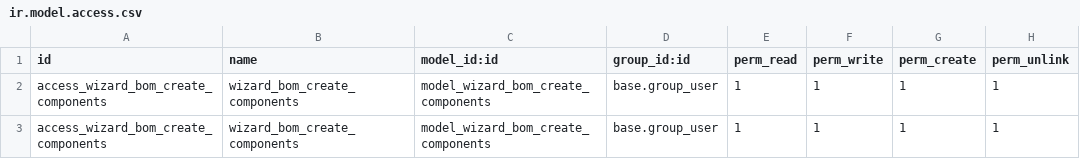
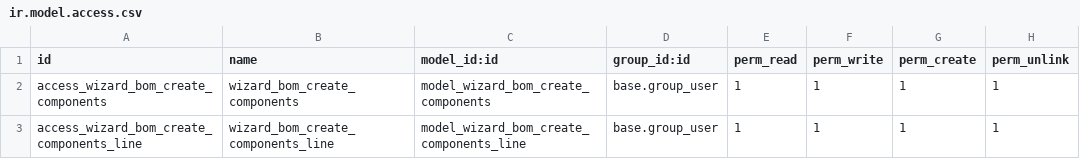
Before and after one commit to GlodoUK/stock-delivery, a CSV file: bom_auto_map_components/security/ir.model.access.csv, drawn as a sheet.

```diff
--- a/bom_auto_map_components/security/ir.model.access.csv
+++ b/bom_auto_map_components/security/ir.model.access.csv
@@ -2,2 +2,2 @@ id,name,model_id:id,group_id:id,perm_read,perm_write,perm_create,perm_unlink
 access_wizard_bom_create_components,wizard_bom_create_components,model_wizard_bom_create_components,base.group_user,1,1,1,1
-access_wizard_bom_create_components,wizard_bom_create_components,model_wizard_bom_create_components,base.group_user,1,1,1,1
+access_wizard_bom_create_components_line,wizard_bom_create_components_line,model_wizard_bom_create_components_line,base.group_user,1,1,1,1
```
Also changed, not shown: 4 other files.
